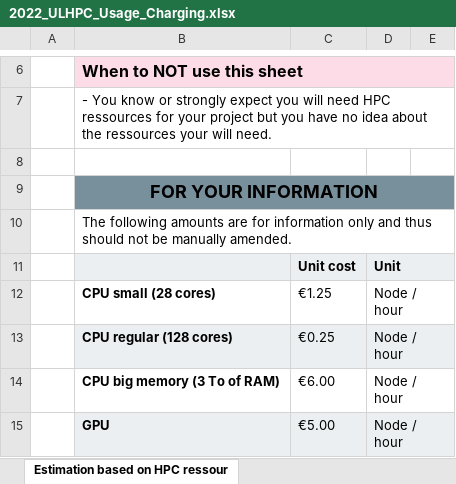
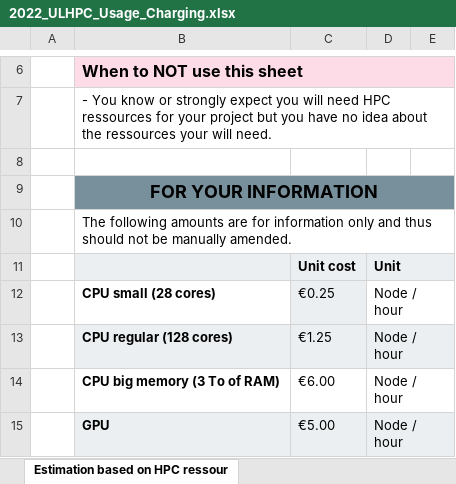
Before and after one commit to ULHPC/ulhpc-docs, an Excel workbook: docs/policies/2022_ULHPC_Usage_Charging.xlsx, sheet Estimation based on HPC ressour, drawn as a sheet; only a part is shown, gaps mark what is left out; values as stored, in another font and other column widths than the file's, no borders; the diff names each change by its address in the sheet, - before the commit and + after, or states it on an @@ line.

Commit message:
Fix small / regular cpu inversion

```diff
--- a/docs/policies/2022_ULHPC_Usage_Charging.xlsx (sheet Estimation based on HPC ressour)
+++ b/docs/policies/2022_ULHPC_Usage_Charging.xlsx (sheet Estimation based on HPC ressour)
-C12: €1.25
+C12: €0.25
-C12 fill: none
+C12 fill: #EBEFF1
-C13: €0.25
+C13: €1.25
```
